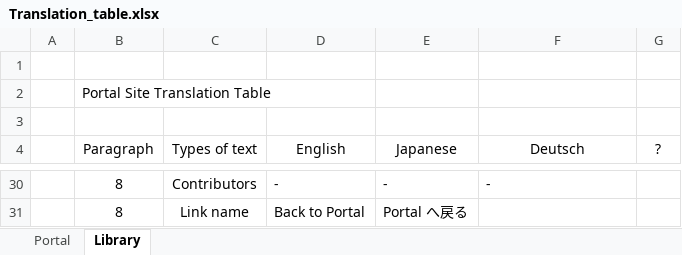
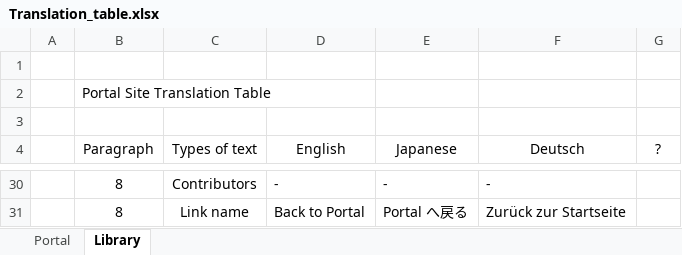
Before and after one commit to FlexChromaHQ/FlexChroma, an Excel workbook: Documents/Translation_table.xlsx, sheet Library, drawn as a sheet; only a part is shown, gaps mark what is left out; values as stored, in another font and other column widths than the file's, no borders; the diff covers the shown part only; the diff names each change by its address in the sheet, - before the commit and + after, or states it on an @@ line.

```diff
--- a/Documents/Translation_table.xlsx (sheet Library)
+++ b/Documents/Translation_table.xlsx (sheet Library)
-F31 (Deutsch): (empty)
+F31 (Deutsch): Zurück zur Startseite
```
Also changed, not shown: 36 edited cells elsewhere in this sheet, sheet Portal, 4 other files.
